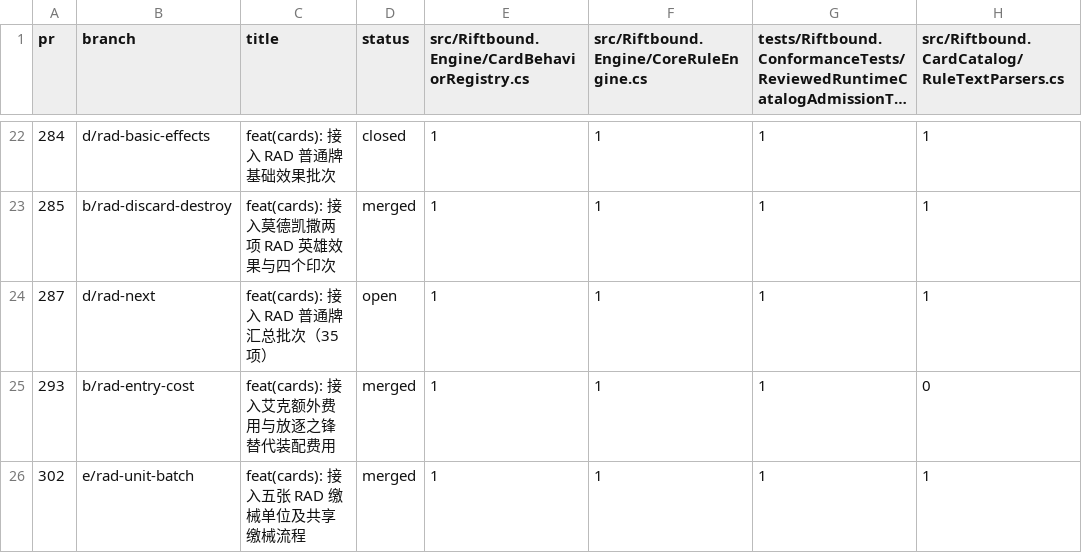
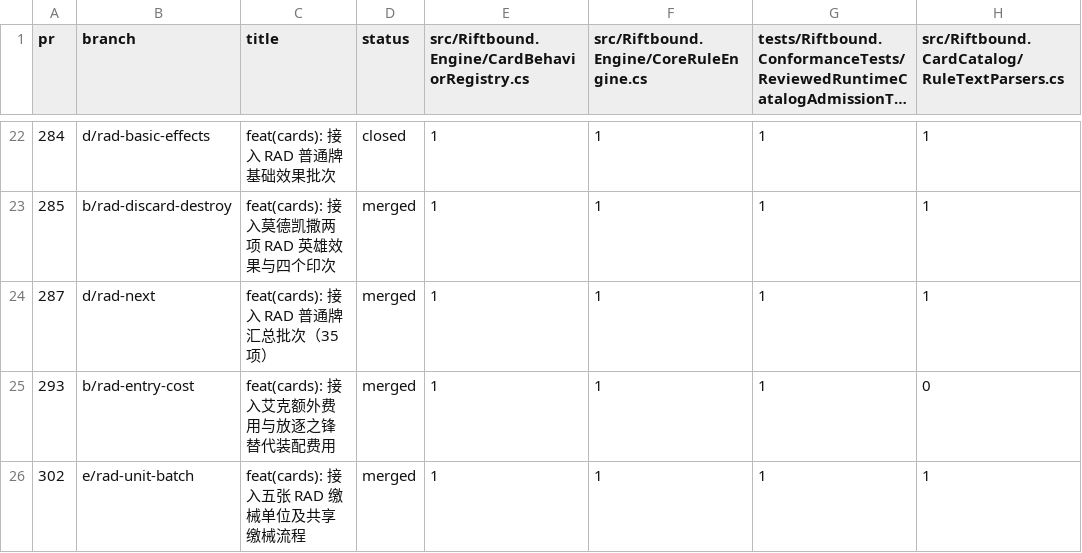
Before and after one commit to DDDHL0704/riftbound, a CSV file: docs/registration-hotspots.csv, drawn as a sheet; only a part is shown, gaps mark what is left out; long unchanged cells end in …; the diff names each change by its address in the sheet, - before the commit and + after, or states it on an @@ line.

Commit message:
docs: finalize registration hotspot ledger after rad merge

```diff
--- a/docs/registration-hotspots.csv
+++ b/docs/registration-hotspots.csv
-D24 (status): open
+D24 (status): merged
```
Also changed, not shown: 2 other files.
